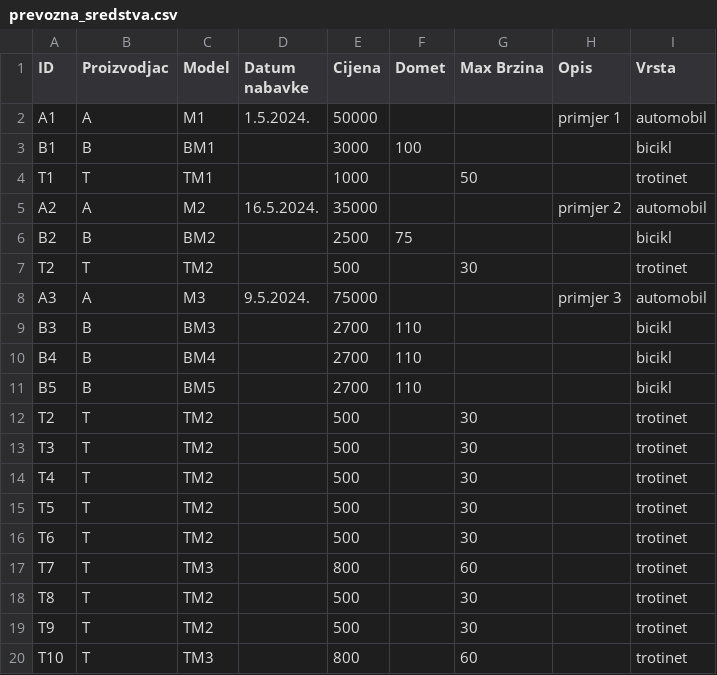
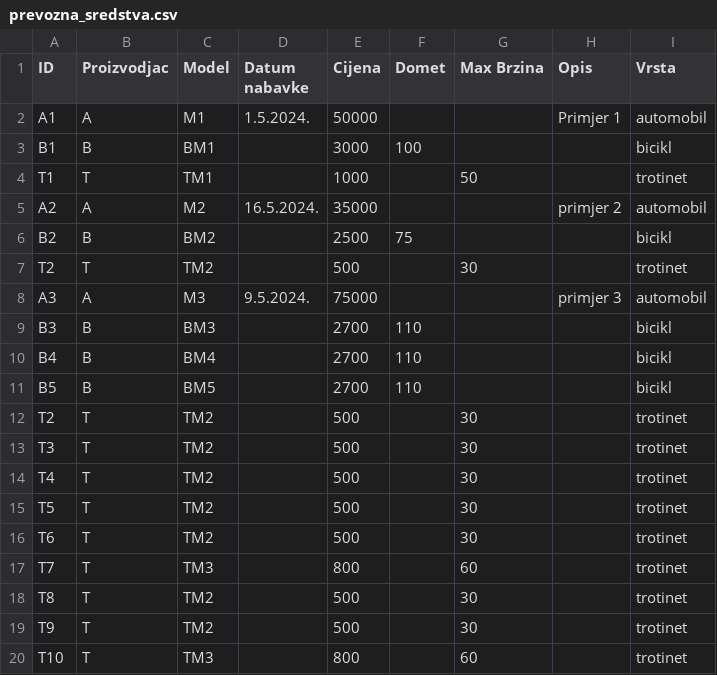
Before and after one commit to nemanjatr/javaProjektniZadatak, a CSV file: prevozna_sredstva.csv, drawn as a sheet.

```diff
--- a/prevozna_sredstva.csv
+++ b/prevozna_sredstva.csv
@@ -1,3 +1,3 @@
 ID,Proizvodjac,Model,Datum nabavke,Cijena,Domet,Max Brzina,Opis,Vrsta
-A1,A,M1,1.5.2024.,50000,,,primjer 1,automobil
+A1,A,M1,1.5.2024.,50000,,,Primjer 1,automobil
 B1,B,BM1,,3000,100,,,bicikl
```
Also changed, not shown: 10 other files.
